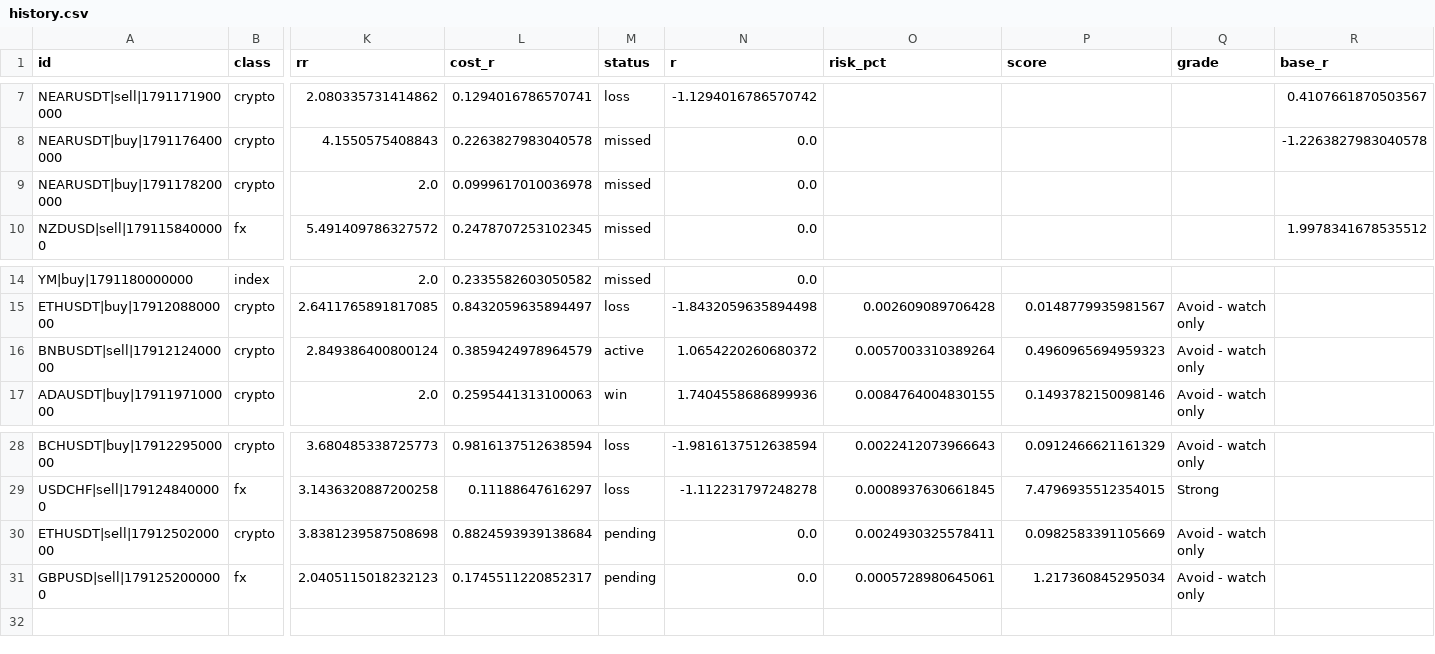
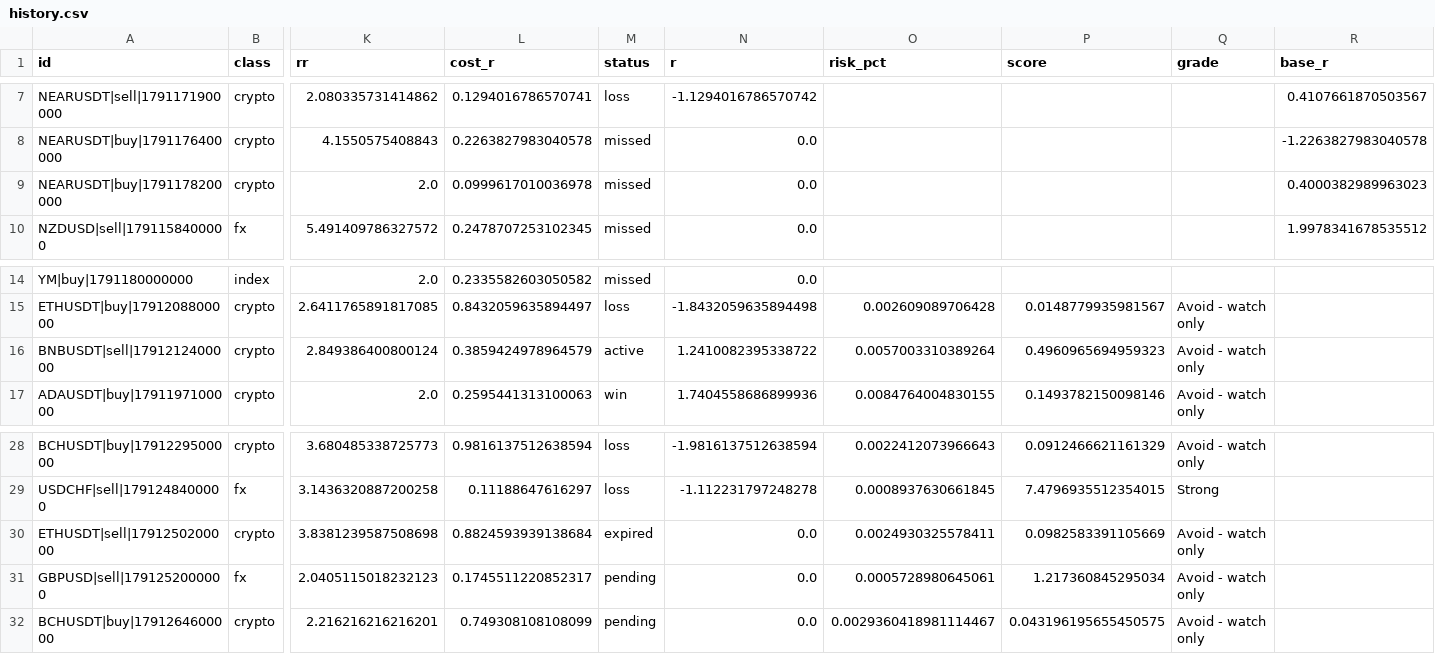
Before and after one commit to ljmacdonald/mempool-omega, a CSV file: state/ict/history.csv, drawn as a sheet; only a part is shown, gaps mark what is left out; rows hold the shown columns only; the diff names each change by its address in the sheet, - before the commit and + after, or states it on an @@ line.

```diff
--- a/state/ict/history.csv
+++ b/state/ict/history.csv
-R9 (base_r): (empty)
+R9 (base_r): 0.4000382989963023
-N16 (r): 1.0654220260680372
+N16 (r): 1.2410082395338722
-M30 (status): pending
+M30 (status): expired
+row 32: BCHUSDT|buy|1791264600000 | crypto | 2.216216216216201 | 0.749308108108099 | pending | 0.0 | 0.0029360418981114467 | 0.043196195655450575 | Avoid - watch only
```
Also changed, not shown: 1 other file.
